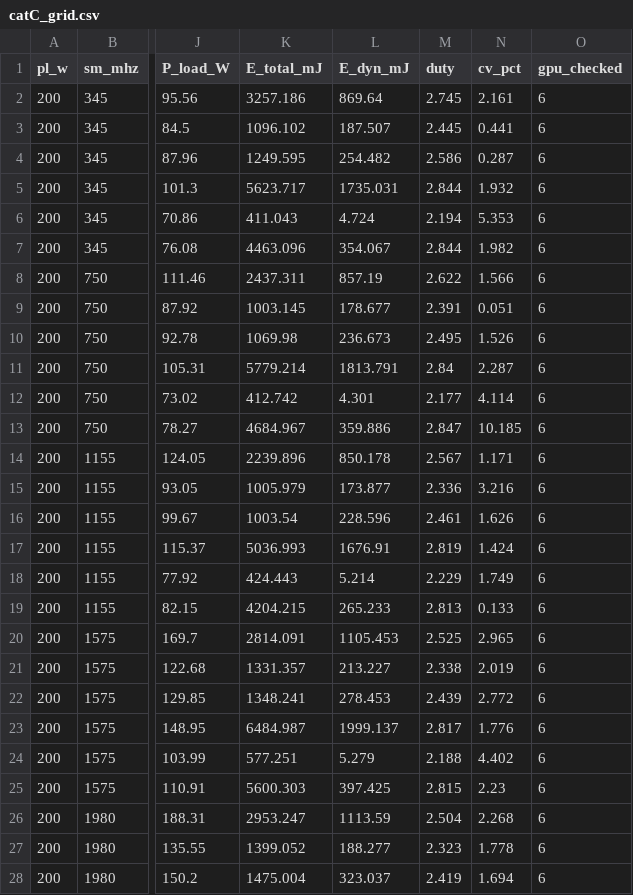
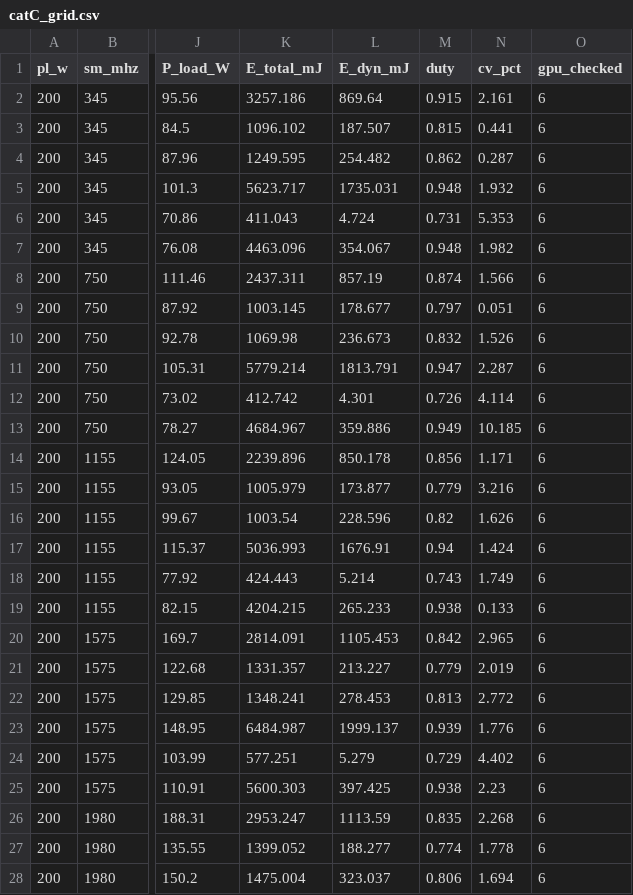
Before and after one commit to Weiwei1001/gpu_db, a CSV file: heavydb_reproduce/reference_results/catC_grid.csv, drawn as a sheet; only a part is shown, gaps mark what is left out; the diff covers the shown part only; the diff names each change by its address in the sheet, - before the commit and + after, or states it on an @@ line.

```diff
--- a/heavydb_reproduce/reference_results/catC_grid.csv
+++ b/heavydb_reproduce/reference_results/catC_grid.csv
-M2 (duty): 2.745
+M2 (duty): 0.915
-M3 (duty): 2.445
+M3 (duty): 0.815
-M4 (duty): 2.586
+M4 (duty): 0.862
-M5 (duty): 2.844
+M5 (duty): 0.948
-M6 (duty): 2.194
+M6 (duty): 0.731
-M7 (duty): 2.844
+M7 (duty): 0.948
-M8 (duty): 2.622
+M8 (duty): 0.874
-M9 (duty): 2.391
+M9 (duty): 0.797
-M10 (duty): 2.495
+M10 (duty): 0.832
-M11 (duty): 2.84
+M11 (duty): 0.947
-M12 (duty): 2.177
+M12 (duty): 0.726
-M13 (duty): 2.847
+M13 (duty): 0.949
-M14 (duty): 2.567
+M14 (duty): 0.856
-M15 (duty): 2.336
+M15 (duty): 0.779
-M16 (duty): 2.461
+M16 (duty): 0.82
-M17 (duty): 2.819
+M17 (duty): 0.94
-M18 (duty): 2.229
+M18 (duty): 0.743
-M19 (duty): 2.813
+M19 (duty): 0.938
-M20 (duty): 2.525
+M20 (duty): 0.842
-M21 (duty): 2.338
+M21 (duty): 0.779
-M22 (duty): 2.439
+M22 (duty): 0.813
-M23 (duty): 2.817
+M23 (duty): 0.939
-M24 (duty): 2.188
+M24 (duty): 0.729
-M25 (duty): 2.815
+M25 (duty): 0.938
-M26 (duty): 2.504
+M26 (duty): 0.835
-M27 (duty): 2.323
+M27 (duty): 0.774
-M28 (duty): 2.419
+M28 (duty): 0.806
```
Also changed, not shown: 123 edited cells elsewhere in this file, heavydb_reproduce/reference_results/catA_powersample.csv, heavydb_reproduce/reference_results/catB_energy.csv, 20 other files.
